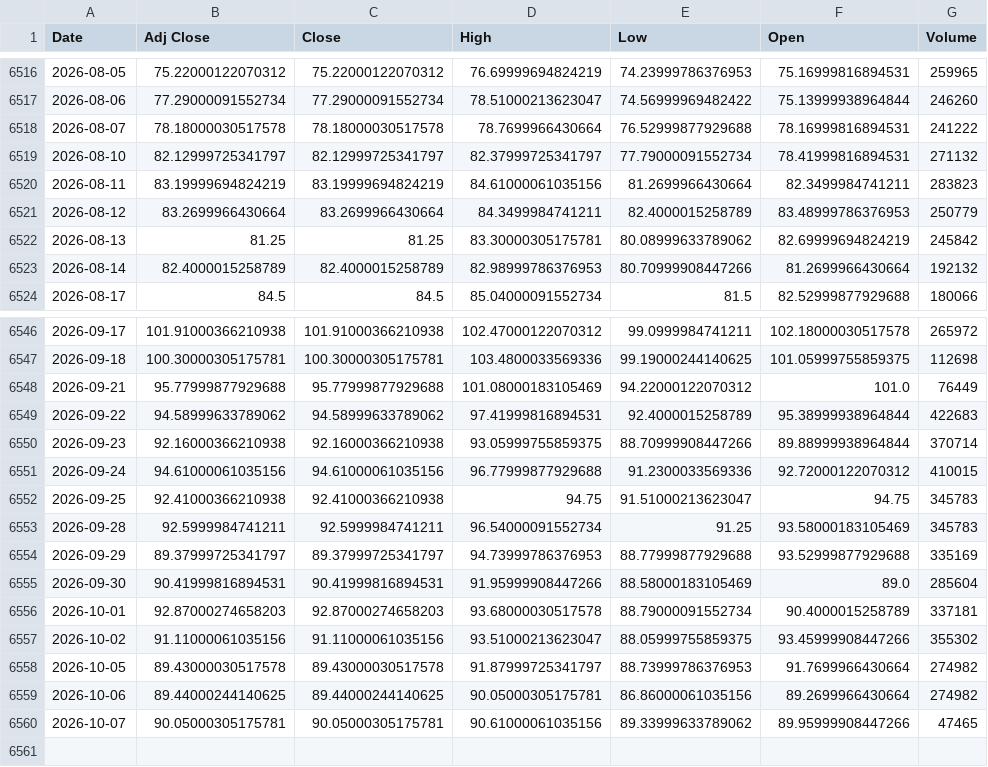
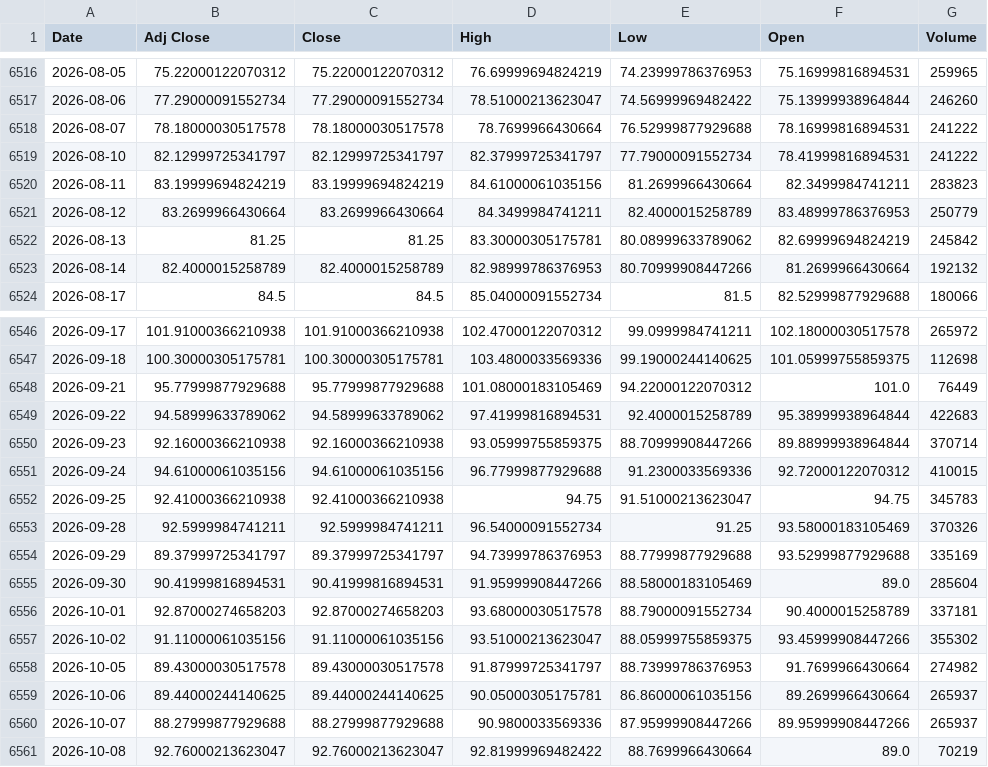
Before and after one commit to ahmed18y/GoldMind2, a CSV file: data/raw/03_STRONG/WTI_Oil.csv, drawn as a sheet; only a part is shown, gaps mark what is left out.

```diff
--- a/data/raw/03_STRONG/WTI_Oil.csv
+++ b/data/raw/03_STRONG/WTI_Oil.csv
@@ -6518,3 +6518,3 @@
 2026-08-07,78.18000030517578,78.18000030517578,78.7699966430664,76.52999877929688,78.16999816894531,241222
-2026-08-10,82.12999725341797,82.12999725341797,82.37999725341797,77.79000091552734,78.41999816894531,271132
+2026-08-10,82.12999725341797,82.12999725341797,82.37999725341797,77.79000091552734,78.41999816894531,241222
 2026-08-11,83.19999694824219,83.19999694824219,84.61000061035156,81.2699966430664,82.3499984741211,283823
@@ -6552,3 +6552,3 @@
 2026-09-25,92.41000366210938,92.41000366210938,94.75,91.51000213623047,94.75,345783
-2026-09-28,92.5999984741211,92.5999984741211,96.54000091552734,91.25,93.58000183105469,345783
+2026-09-28,92.5999984741211,92.5999984741211,96.54000091552734,91.25,93.58000183105469,370326
 2026-09-29,89.37999725341797,89.37999725341797,94.73999786376953,88.77999877929688,93.52999877929688,335169
@@ -6558,3 +6558,4 @@
 2026-10-05,89.43000030517578,89.43000030517578,91.87999725341797,88.73999786376953,91.7699966430664,274982
-2026-10-06,89.44000244140625,89.44000244140625,90.05000305175781,86.86000061035156,89.2699966430664,274982
-2026-10-07,90.05000305175781,90.05000305175781,90.61000061035156,89.33999633789062,89.95999908447266,47465
+2026-10-06,89.44000244140625,89.44000244140625,90.05000305175781,86.86000061035156,89.2699966430664,265937
+2026-10-07,88.27999877929688,88.27999877929688,90.9800033569336,87.95999908447266,89.95999908447266,265937
+2026-10-08,92.76000213623047,92.76000213623047,92.81999969482422,88.7699966430664,89.0,70219
```
Also changed, not shown: data/raw/02_CORE/Gold_World.csv, data/raw/02_CORE/USD_EGP.csv, 14 other files.
